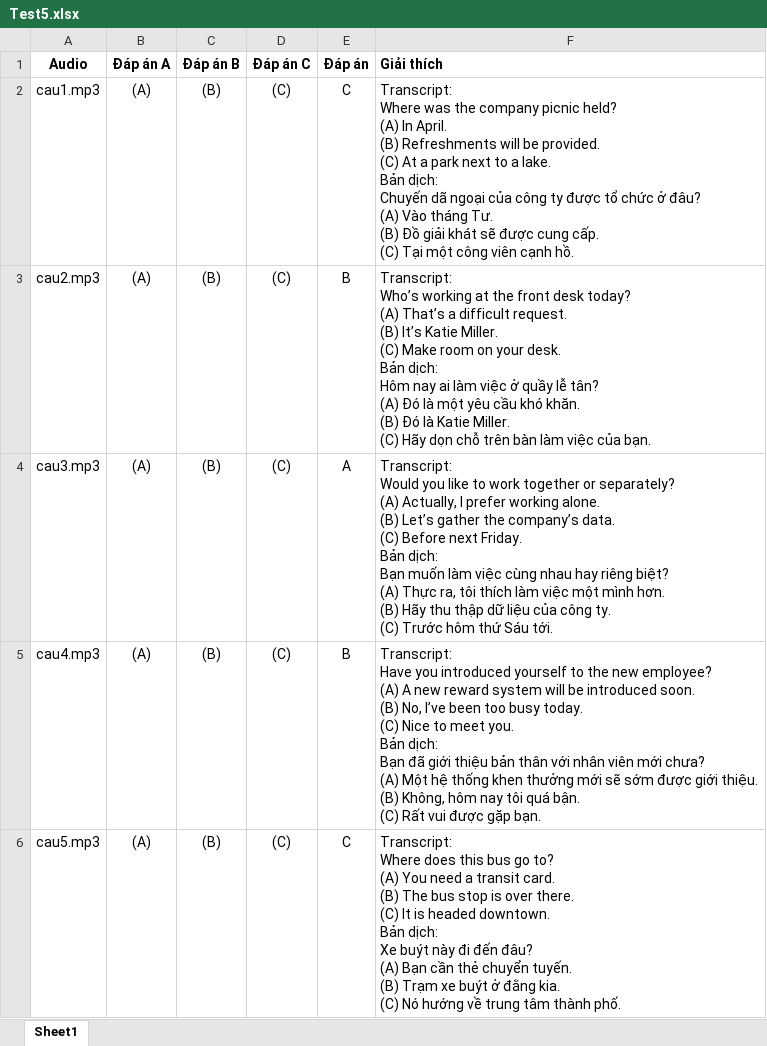
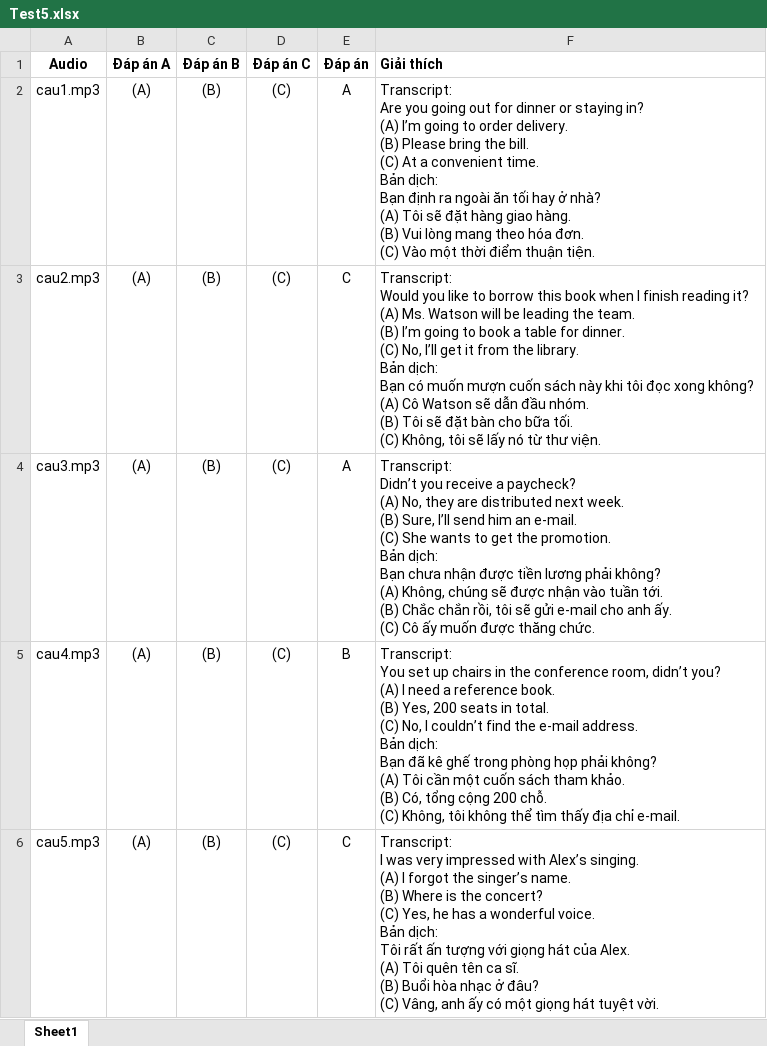
Before and after one commit to tuanloc782004/PBL5-LPToeic, an Excel workbook: Upload Data/Listening Exercise/Part 2/Test 5/Test5.xlsx, sheet Sheet1, drawn as a sheet; values as stored, in another font and other column widths than the file's, no borders; ↵ is a line break in a cell; the diff names each change by its address in the sheet, - before the commit and + after, or states it on an @@ line.

```diff
--- a/Upload Data/Listening Exercise/Part 2/Test 5/Test5.xlsx (sheet Sheet1)
+++ b/Upload Data/Listening Exercise/Part 2/Test 5/Test5.xlsx (sheet Sheet1)
-E2 (Đáp án): C
+E2 (Đáp án): A
-F2 (Giải thích): Transcript: ↵ Where was the company picnic held? ↵ (A) In April. ↵ (B) Refreshments will be provided. ↵ (C) At a park next to a lake. ↵ Bản dịch: ↵ Chuyến dã ngoại của công ty được tổ chức ở đâu? ↵ (A) Vào tháng Tư. ↵ (B) Đồ giải khát sẽ được cung cấp. ↵ (C) Tại một công viên cạnh hồ.
+F2 (Giải thích): Transcript: ↵ Are you going out for dinner or staying in? ↵ (A) I’m going to order delivery. ↵ (B) Please bring the bill. ↵ (C) At a convenient time. ↵ Bản dịch: ↵ Bạn định ra ngoài ăn tối hay ở nhà? ↵ (A) Tôi sẽ đặt hàng giao hàng. ↵ (B) Vui lòng mang theo hóa đơn. ↵ (C) Vào một thời điểm thuận tiện.
-E3 (Đáp án): B
+E3 (Đáp án): C
-F3 (Giải thích): Transcript: ↵ Who’s working at the front desk today? ↵ (A) That’s a difficult request. ↵ (B) It’s Katie Miller. ↵ (C) Make room on your desk. ↵ Bản dịch: ↵ Hôm nay ai làm việc ở quầy lễ tân? ↵ (A) Đó là một yêu cầu khó khăn. ↵ (B) Đó là Katie Miller. ↵ (C) Hãy dọn chỗ trên bàn làm việc của bạn.
+F3 (Giải thích): Transcript: ↵ Would you like to borrow this book when I finish reading it? ↵ (A) Ms. Watson will be leading the team. ↵ (B) I’m going to book a table for dinner. ↵ (C) No, I’ll get it from the library. ↵ Bản dịch: ↵ Bạn có muốn mượn cuốn sách này khi tôi đọc xong không? ↵ (A) Cô Watson sẽ dẫn đầu nhóm. ↵ (B) Tôi sẽ đặt bàn cho bữa tối. ↵ (C) Không, tôi sẽ lấy nó từ thư viện.
-F4 (Giải thích): Transcript: ↵ Would you like to work together or separately? ↵ (A) Actually, I prefer working alone. ↵ (B) Let’s gather the company’s data. ↵ (C) Before next Friday. ↵ Bản dịch: ↵ Bạn muốn làm việc cùng nhau hay riêng biệt? ↵ (A) Thực ra, tôi thích làm việc một mình hơn. ↵ (B) Hãy thu thập dữ liệu của công ty. ↵ (C) Trước hôm thứ Sáu tới.
+F4 (Giải thích): Transcript: ↵ Didn’t you receive a paycheck? ↵ (A) No, they are distributed next week. ↵ (B) Sure, I’ll send him an e-mail. ↵ (C) She wants to get the promotion. ↵ Bản dịch: ↵ Bạn chưa nhận được tiền lương phải không? ↵ (A) Không, chúng sẽ được nhận vào tuần tới. ↵ (B) Chắc chắn rồi, tôi sẽ gửi e-mail cho anh ấy. ↵ (C) Cô ấy muốn được thăng chức.
-F5 (Giải thích): Transcript: ↵ Have you introduced yourself to the new employee? ↵ (A) A new reward system will be introduced soon. ↵ (B) No, I’ve been too busy today. ↵ (C) Nice to meet you. ↵ Bản dịch: ↵ Bạn đã giới thiệu bản thân với nhân viên mới chưa? ↵ (A) Một hệ thống khen thưởng mới sẽ sớm được giới thiệu. ↵ (B) Không, hôm nay tôi quá bận. ↵ (C) Rất vui được gặp bạn.
+F5 (Giải thích): Transcript: ↵ You set up chairs in the conference room, didn’t you? ↵ (A) I need a reference book. ↵ (B) Yes, 200 seats in total. ↵ (C) No, I couldn’t find the e-mail address. ↵ Bản dịch: ↵ Bạn đã kê ghế trong phòng họp phải không? ↵ (A) Tôi cần một cuốn sách tham khảo. ↵ (B) Có, tổng cộng 200 chỗ. ↵ (C) Không, tôi không thể tìm thấy địa chỉ e-mail.
-F6 (Giải thích): Transcript: ↵ Where does this bus go to? ↵ (A) You need a transit card. ↵ (B) The bus stop is over there. ↵ (C) It is headed downtown. ↵ Bản dịch: ↵ Xe buýt này đi đến đâu? ↵ (A) Bạn cần thẻ chuyển tuyến. ↵ (B) Trạm xe buýt ở đằng kia. ↵ (C) Nó hướng về trung tâm thành phố.
+F6 (Giải thích): Transcript: ↵ I was very impressed with Alex’s singing. ↵ (A) I forgot the singer’s name. ↵ (B) Where is the concert? ↵ (C) Yes, he has a wonderful voice. ↵ Bản dịch: ↵ Tôi rất ấn tượng với giọng hát của Alex. ↵ (A) Tôi quên tên ca sĩ. ↵ (B) Buổi hòa nhạc ở đâu? ↵ (C) Vâng, anh ấy có một giọng hát tuyệt vời.
```
Also changed, not shown: 5 other files.
